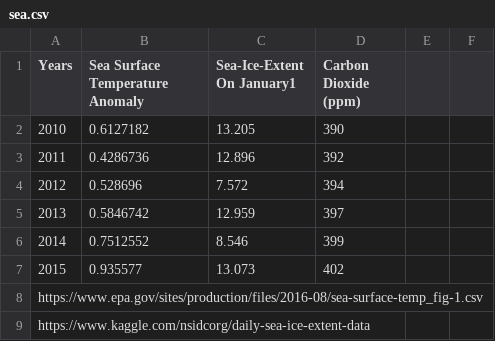
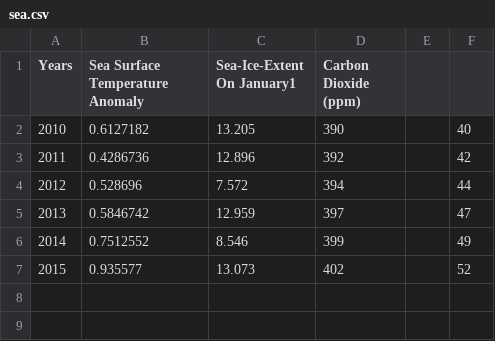
Before and after one commit to tomas890628/Information-visualization-workshop, a CSV file: HW/sea.csv, drawn as a sheet; the diff names each change by its address in the sheet, - before the commit and + after, or states it on an @@ line.

```diff
--- a/HW/sea.csv
+++ b/HW/sea.csv
-F2: (empty)
+F2: 40
-F3: (empty)
+F3: 42
-F4: (empty)
+F4: 44
-F5: (empty)
+F5: 47
-F6: (empty)
+F6: 49
-F7: (empty)
+F7: 52
-row 8: https://www.epa.gov/sites/production/files/2016-08/sea-surface-temp_fig-1.csv
-row 9: https://www.kaggle.com/nsidcorg/daily-sea-ice-extent-data
```
Also changed, not shown: 2 other files.
